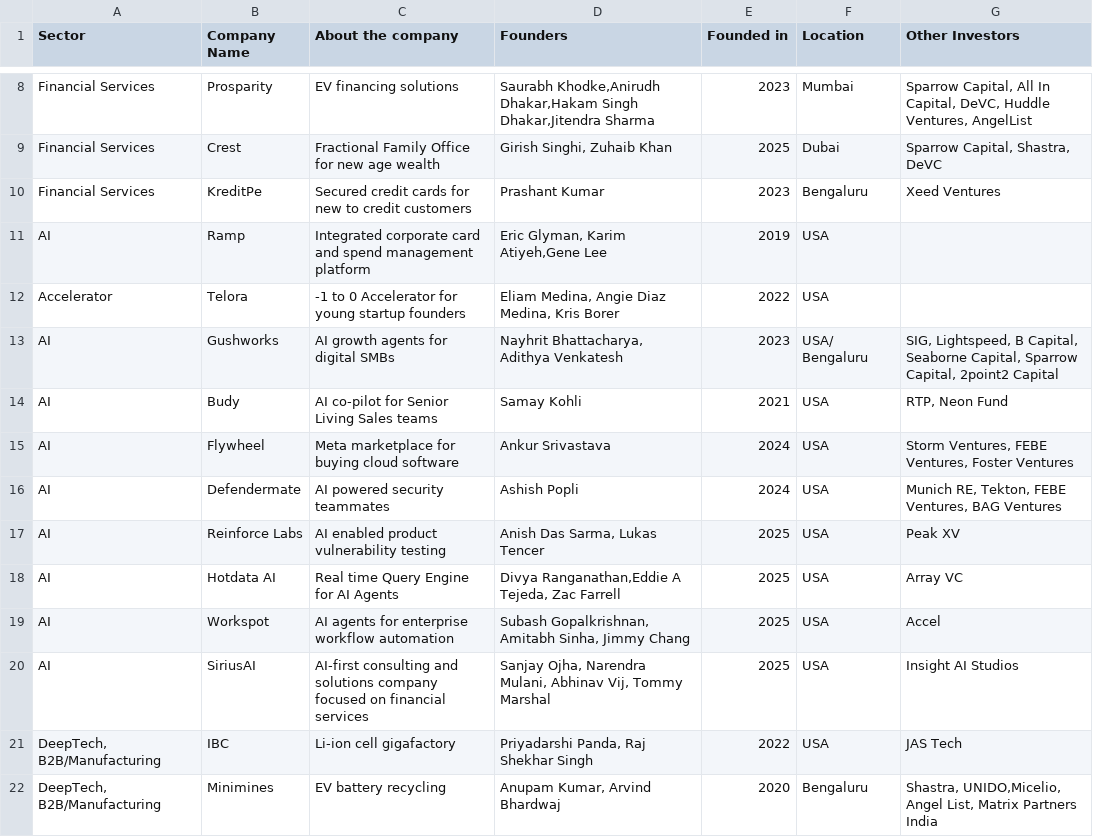
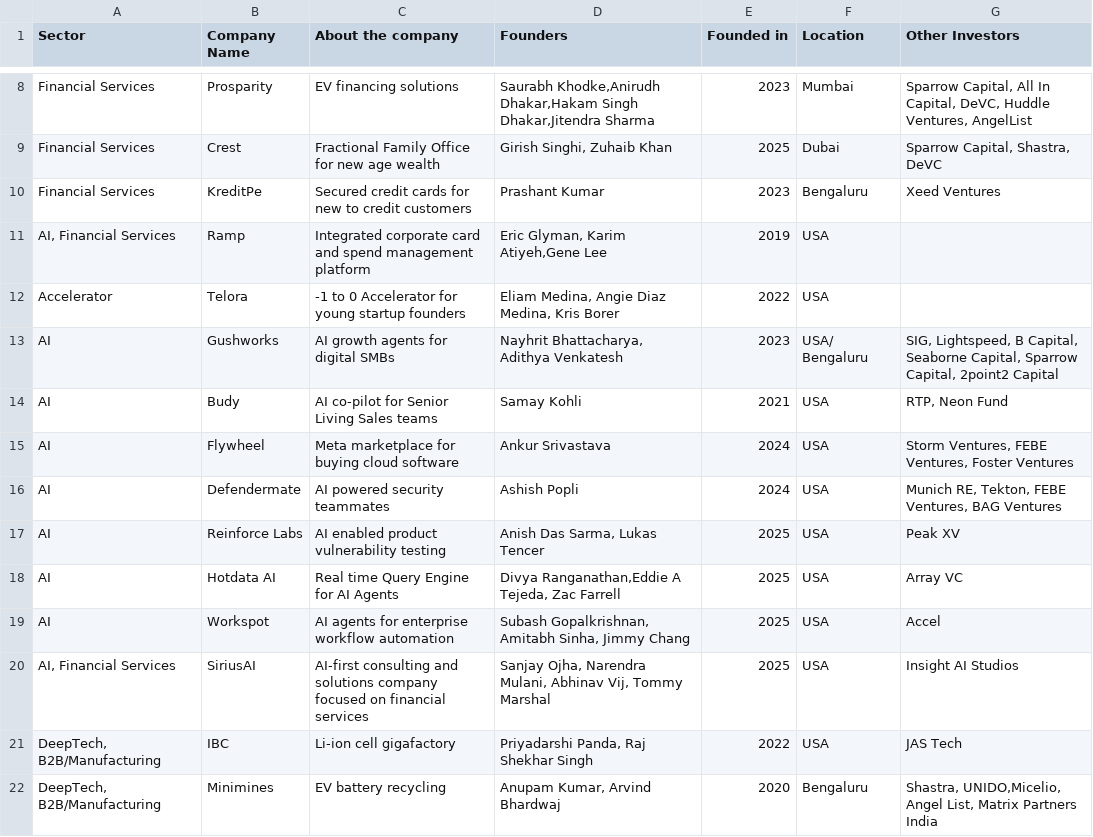
Before and after one commit to Pushstarters/Beenext, a CSV file: src/data/portfolio-details.csv, drawn as a sheet; only a part is shown, gaps mark what is left out.

```diff
--- a/src/data/portfolio-details.csv
+++ b/src/data/portfolio-details.csv
@@ -10,3 +10,3 @@ Financial Services,Crest,Fractional Family Office for new age wealth,"Girish Sin
 Financial Services,KreditPe,Secured credit cards for new to credit customers,Prashant Kumar,2023,Bengaluru,Xeed Ventures
-AI,Ramp,Integrated corporate card and spend management platform,"Eric Glyman, Karim Atiyeh,Gene Lee",2019,USA,
+"AI, Financial Services",Ramp,Integrated corporate card and spend management platform,"Eric Glyman, Karim Atiyeh,Gene Lee",2019,USA,
 Accelerator,Telora,-1 to 0 Accelerator for young startup founders,"Eliam Medina, Angie Diaz Medina, Kris Borer",2022,USA,
@@ -19,3 +19,3 @@ AI,Hotdata AI,Real time Query Engine for AI Agents,"Divya Ranganathan,Eddie A Te
 AI,Workspot,AI agents for enterprise workflow automation,"Subash Gopalkrishnan, Amitabh Sinha, Jimmy Chang",2025,USA,Accel
-AI,SiriusAI,AI-first consulting and solutions company focused on financial services,"Sanjay Ojha, Narendra Mulani, Abhinav Vij, Tommy Marshal",2025,USA,Insight AI Studios
+"AI, Financial Services",SiriusAI,AI-first consulting and solutions company focused on financial services,"Sanjay Ojha, Narendra Mulani, Abhinav Vij, Tommy Marshal",2025,USA,Insight AI Studios
 "DeepTech, B2B/Manufacturing",IBC,Li-ion cell gigafactory,"Priyadarshi Panda, Raj Shekhar Singh",2022,USA,JAS Tech
```
Also changed, not shown: src/data/history.csv, 9 other files.
